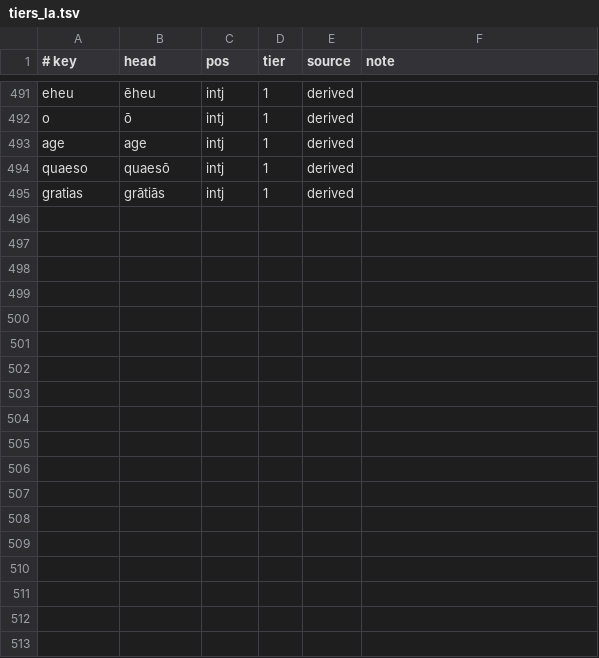
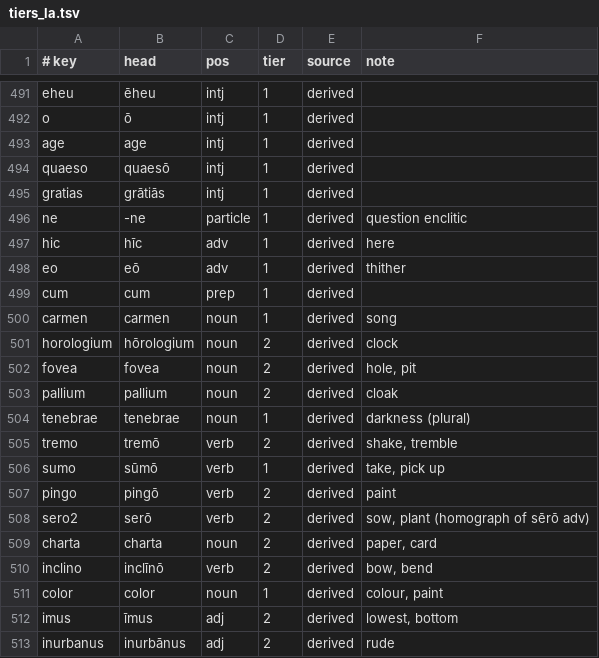
Before and after one commit to oldenKnight/vetusPoeta, a TSV file: data/curated/tiers_la.tsv, drawn as a sheet; only a part is shown, gaps mark what is left out; the diff names each change by its address in the sheet, - before the commit and + after, or states it on an @@ line.

```diff
--- a/data/curated/tiers_la.tsv
+++ b/data/curated/tiers_la.tsv
+row 496: ne | -ne | particle | 1 | derived | question enclitic
+row 497: hic | hīc | adv | 1 | derived | here
+row 498: eo | eō | adv | 1 | derived | thither
+row 499: cum | cum | prep | 1 | derived
+row 500: carmen | carmen | noun | 1 | derived | song
+row 501: horologium | hōrologium | noun | 2 | derived | clock
+row 502: fovea | fovea | noun | 2 | derived | hole, pit
+row 503: pallium | pallium | noun | 2 | derived | cloak
+row 504: tenebrae | tenebrae | noun | 1 | derived | darkness (plural)
+row 505: tremo | tremō | verb | 2 | derived | shake, tremble
+row 506: sumo | sūmō | verb | 1 | derived | take, pick up
+row 507: pingo | pingō | verb | 2 | derived | paint
+row 508: sero2 | serō | verb | 2 | derived | sow, plant (homograph of sērō adv)
+row 509: charta | charta | noun | 2 | derived | paper, card
+row 510: inclino | inclīnō | verb | 2 | derived | bow, bend
+row 511: color | color | noun | 1 | derived | colour, paint
+row 512: imus | īmus | adj | 2 | derived | lowest, bottom
+row 513: inurbanus | inurbānus | adj | 2 | derived | rude
```
Also changed, not shown: data/curated/phrasebook_en_la.tsv, 4 other files.
